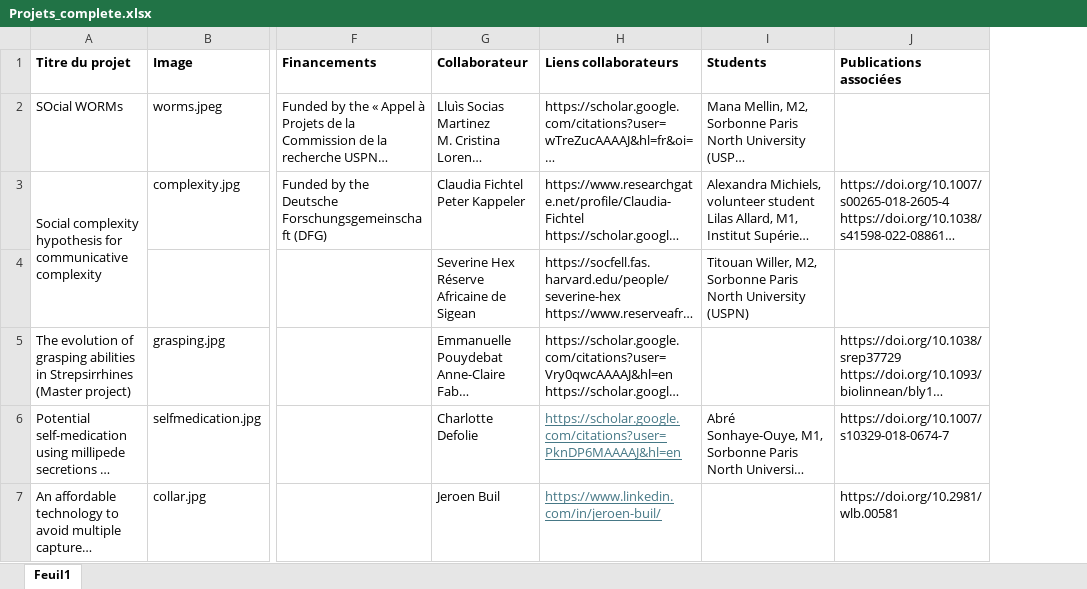
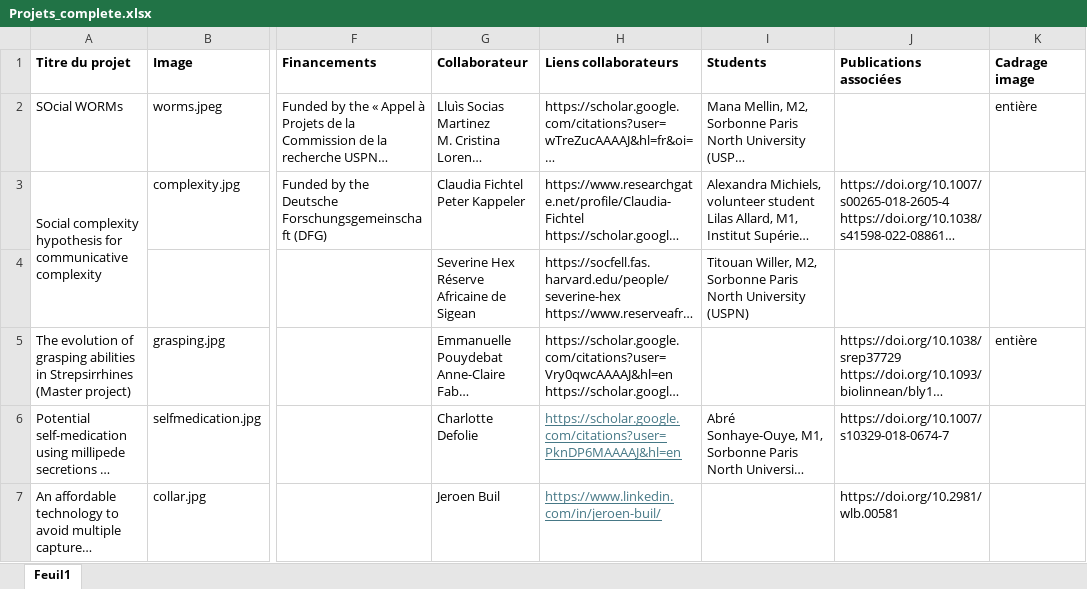
Before and after one commit to LPeckre/LPeckre.github.io, an Excel workbook: Projets_complete.xlsx, sheet Feuil1, drawn as a sheet; only a part is shown, gaps mark what is left out; long unchanged cells end in …; values as stored, in another font and other column widths than the file's, no borders; the diff names each change by its address in the sheet, - before the commit and + after, or states it on an @@ line.

Commit message:
projctsl

```diff
--- a/Projets_complete.xlsx (sheet Feuil1)
+++ b/Projets_complete.xlsx (sheet Feuil1)
+column K (Cadrage image), rows 2-5: entière |  |  | entière
```
